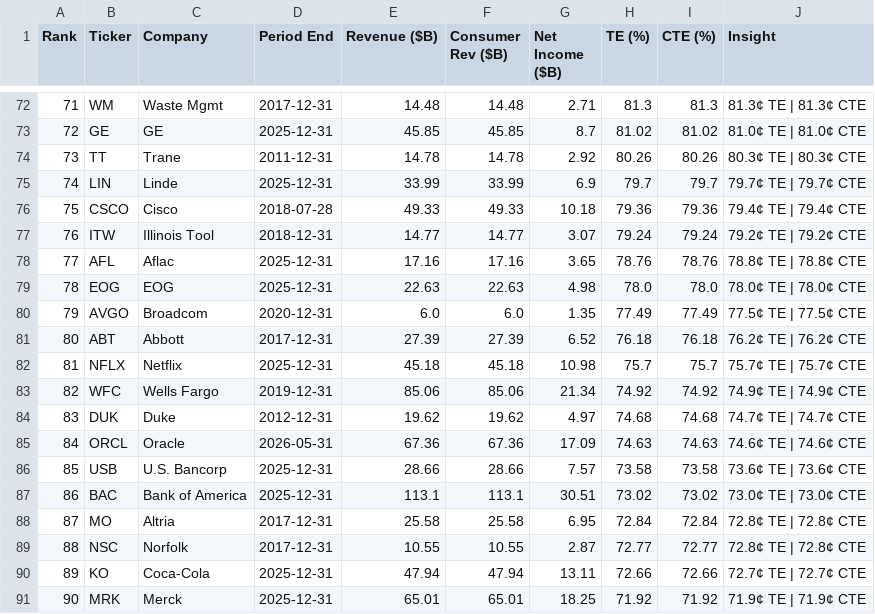
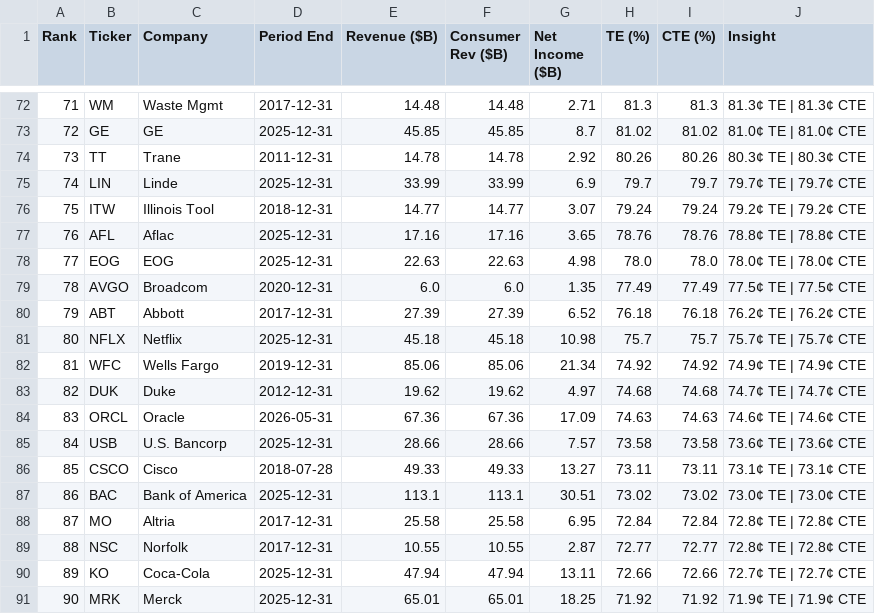
Before and after one commit to PhotodiodeAstronomy/te100-index, a CSV file: docs/te100_latest.csv, drawn as a sheet; only a part is shown, gaps mark what is left out; removed rows and columns are numbered as before the commit, all else as after; the diff names each change by its address in the sheet, - before the commit and + after, or states it on an @@ line.

```diff
--- a/docs/te100_latest.csv
+++ b/docs/te100_latest.csv
-row 76: 75 | CSCO | Cisco | 2018-07-28 | 49.33 | 49.33 | 10.18 | 79.36 | 79.36 | 79.4¢ TE | 79.4¢ CTE
@@ column A (Rank) renumbered between rows 76 and 85 @@
+row 86: 85 | CSCO | Cisco | 2018-07-28 | 49.33 | 49.33 | 13.27 | 73.11 | 73.11 | 73.1¢ TE | 73.1¢ CTE
```
Also changed, not shown: 1 other file.
